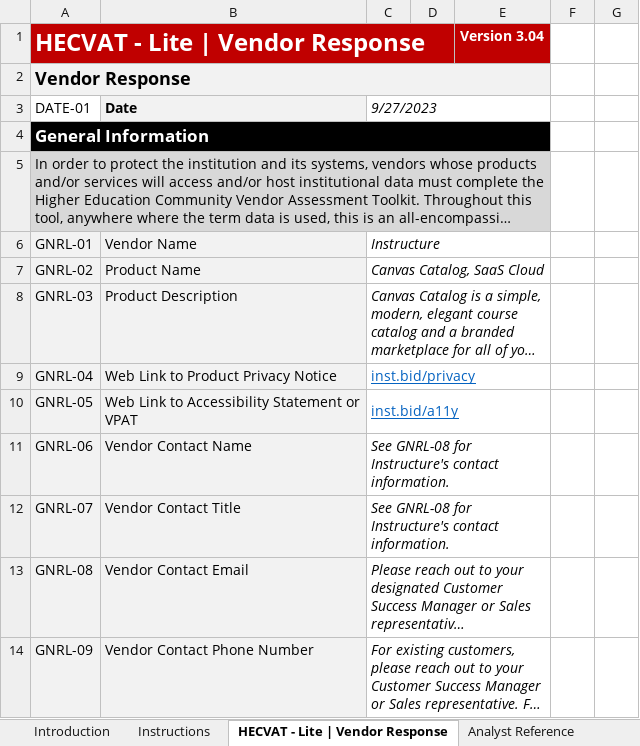
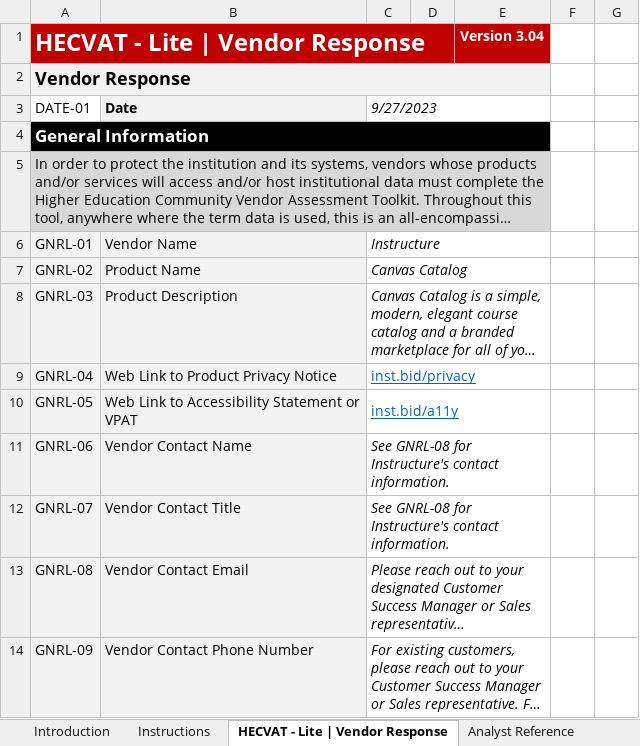
Before and after one commit to instructure/instructure-compliance-packages, an Excel workbook: Canvas Catalog/Canvas Catalog HECVAT Lite.xlsx, sheet HECVAT - Lite | Vendor Response, drawn as a sheet; only a part is shown; long unchanged cells end in …; values as stored, in another font and other column widths than the file's, no borders; charts and pictures and conditional formats not drawn; the diff covers the shown part only; the diff names each change by its address in the sheet, - before the commit and + after, or states it on an @@ line.

```diff
--- a/Canvas Catalog/Canvas Catalog HECVAT Lite.xlsx (sheet HECVAT - Lite | Vendor Response)
+++ b/Canvas Catalog/Canvas Catalog HECVAT Lite.xlsx (sheet HECVAT - Lite | Vendor Response)
-C7 (9/27/2023): Canvas Catalog, SaaS Cloud
+C7 (9/27/2023): Canvas Catalog
```
Also changed, not shown: 1 edited cell elsewhere in this sheet, sheet Analyst Report, sheet Summary Report, charts or pictures.
